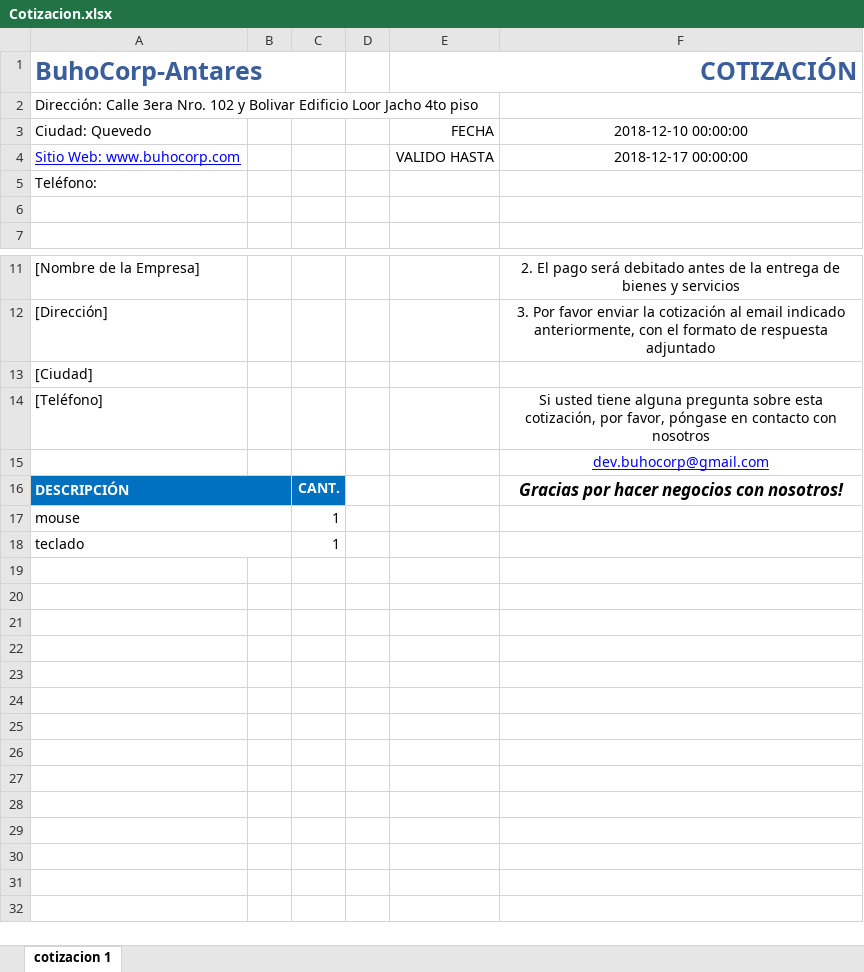
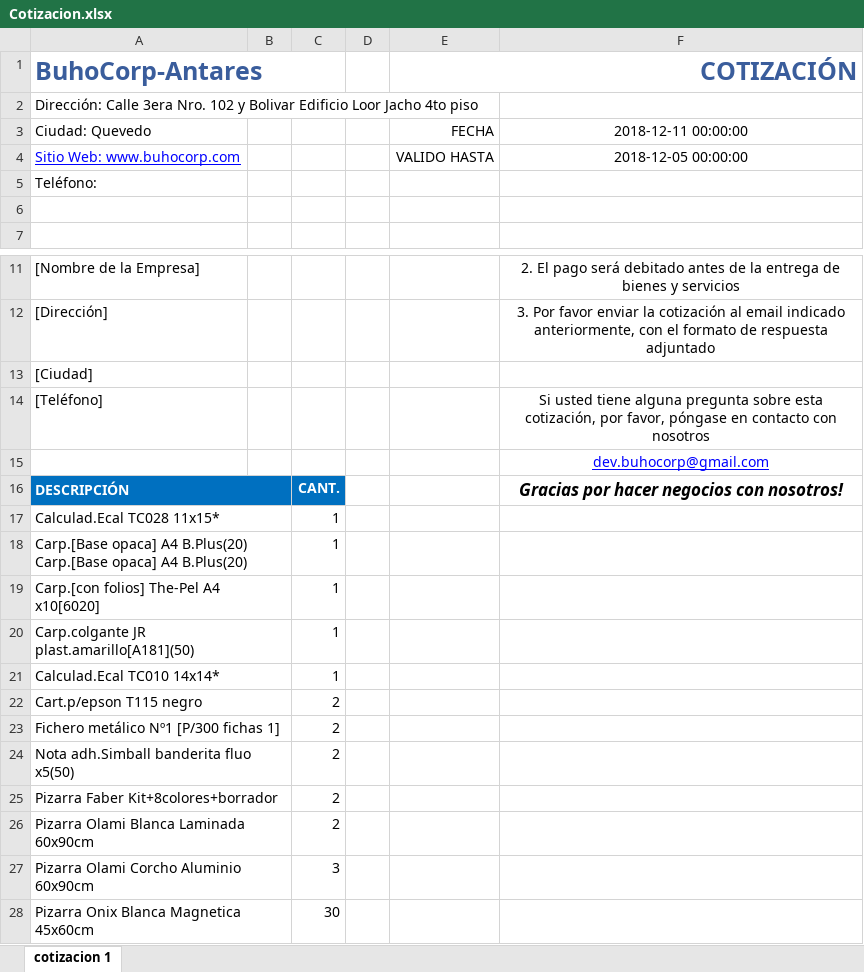
Before and after one commit to DevBuhoCorp/AntaresBackend, an Excel workbook: storage/exports/Cotizacion.xlsx, sheet cotizacion 1, drawn as a sheet; only a part is shown, gaps mark what is left out; values as stored, in another font and other column widths than the file's, no borders; conditional formats not drawn; addresses are those after the commit; ↵ is a line break in a cell; the diff names each change by its address in the sheet, - before the commit and + after, or states it on an @@ line.

```diff
--- a/storage/exports/Cotizacion.xlsx (sheet cotizacion 1)
+++ b/storage/exports/Cotizacion.xlsx (sheet cotizacion 1)
-F3: 2018-12-10 00:00:00
+F3: 2018-12-11 00:00:00
-F4: 2018-12-17 00:00:00
+F4: 2018-12-05 00:00:00
+row 17: Calculad.Ecal TC028 11x15* |  | 1
+row 18: Carp.[Base opaca] A4 B.Plus(20) ↵ Carp.[Base opaca] A4 B.Plus(20) |  | 1
+row 19: Carp.[con folios] The-Pel A4 x10[6020] |  | 1
-A20 (BuhoCorp-Antares): mouse
+A20 (BuhoCorp-Antares): Carp.colgante JR plast.amarillo[A181](50)
-A21 (BuhoCorp-Antares): teclado
+A21 (BuhoCorp-Antares): Calculad.Ecal TC010 14x14*
+row 22: Cart.p/epson T115 negro |  | 2
+row 23: Fichero metálico Nº1 [P/300 fichas 1] |  | 2
+row 24: Nota adh.Simball banderita fluo x5(50) |  | 2
+row 25: Pizarra Faber Kit+8colores+borrador |  | 2
+row 26: Pizarra Olami Blanca Laminada 60x90cm |  | 2
+row 27: Pizarra Olami Corcho Aluminio 60x90cm |  | 3
+row 28: Pizarra Onix Blanca Magnetica 45x60cm |  | 30
```
Also changed, not shown: storage/exports/Respuesta.xlsx, 3 other files.
